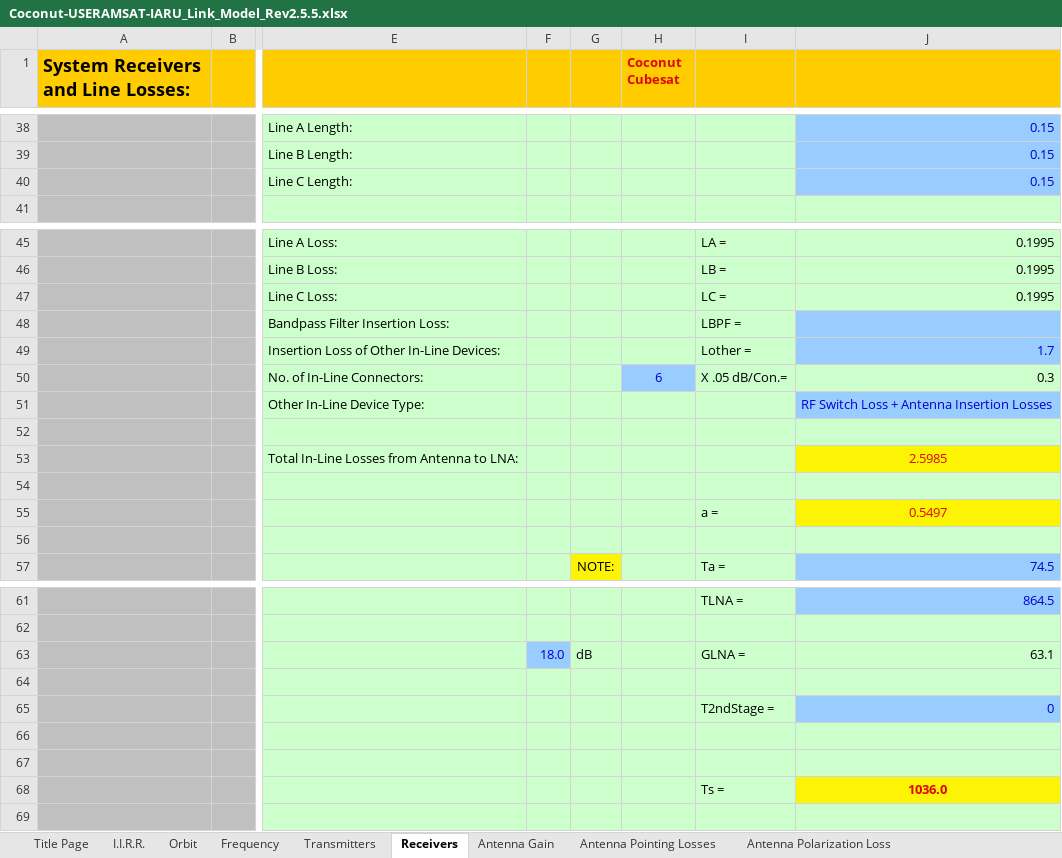
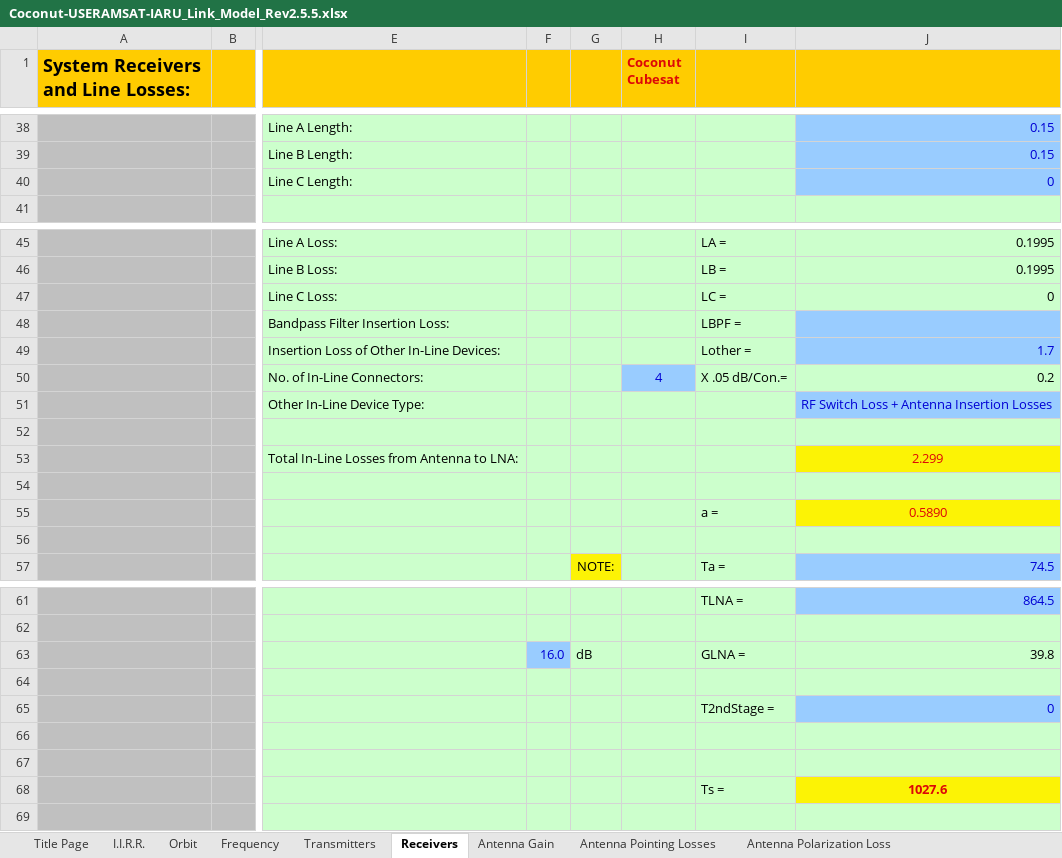
Before and after one commit to rommac100/coconut_link_budget, an Excel workbook: Coconut-USERAMSAT-IARU_Link_Model_Rev2.5.5.xlsx, sheet Receivers, drawn as a sheet; only a part is shown, gaps mark what is left out; values as stored, in another font and other column widths than the file's, no borders; charts and pictures not drawn; the diff names each change by its address in the sheet, - before the commit and + after, or states it on an @@ line.

```diff
--- a/Coconut-USERAMSAT-IARU_Link_Model_Rev2.5.5.xlsx (sheet Receivers)
+++ b/Coconut-USERAMSAT-IARU_Link_Model_Rev2.5.5.xlsx (sheet Receivers)
-J40: 0.15
+J40: 0
-J47: 0.1995
+J47: 0
-H50 (Coconut Cubesat): 6
+H50 (Coconut Cubesat): 4
-J50: 0.3
+J50: 0.2
-J53: 2.5985
+J53: 2.299
-J55: 0.5497
+J55: 0.5890
-F63: 18.0
+F63: 16.0
-J63: 63.1
+J63: 39.8
-J68: 1036.0
+J68: 1027.6
```
Also changed, not shown: sheet System Peformance Summary, sheet Antenna Gain, sheet Antenna Pointing Losses, sheet Uplink Budget, sheet Downlink Budget, sheet Antenna Polarization Loss, 3 more sheets, charts or pictures, Coconut-Ground-AMSAT-IARU_Link_Model_Rev2.5.5.xlsx, 5 other files.
